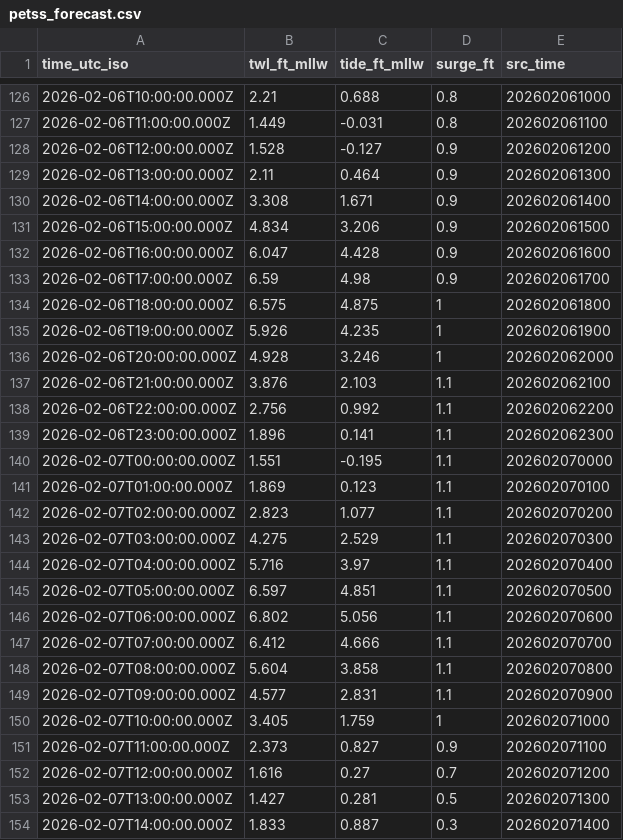
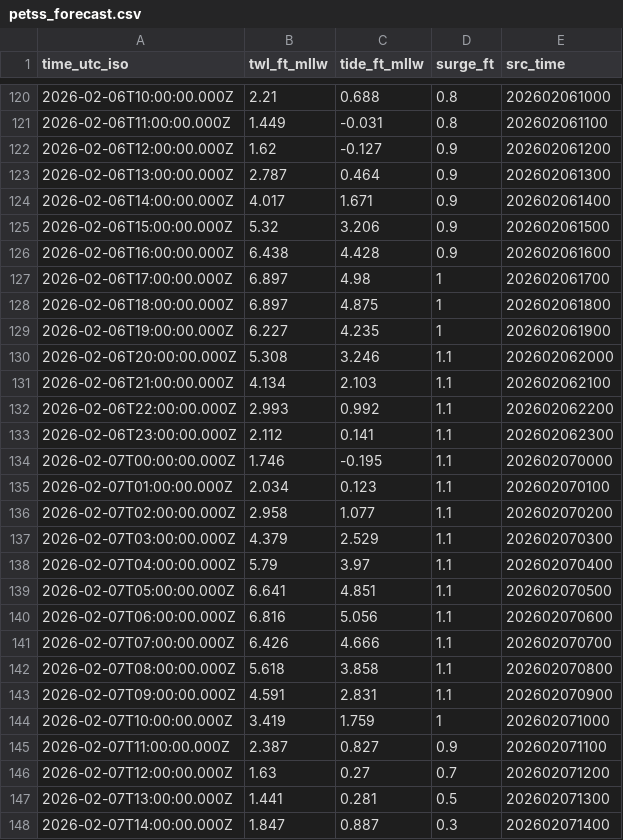
Before and after one commit to hondrospj/bivalve_flooding_finaltest, a CSV file: data/petss_forecast.csv, drawn as a sheet; only a part is shown, gaps mark what is left out; the diff covers the shown part only.

```diff
--- a/data/petss_forecast.csv
+++ b/data/petss_forecast.csv
@@ -127,28 +121,28 @@ time_utc_iso,twl_ft_mllw,tide_ft_mllw,surge_ft,src_time
 2026-02-06T11:00:00.000Z,1.449,-0.031,0.8,202602061100
-2026-02-06T12:00:00.000Z,1.528,-0.127,0.9,202602061200
-2026-02-06T13:00:00.000Z,2.11,0.464,0.9,202602061300
-2026-02-06T14:00:00.000Z,3.308,1.671,0.9,202602061400
-2026-02-06T15:00:00.000Z,4.834,3.206,0.9,202602061500
-2026-02-06T16:00:00.000Z,6.047,4.428,0.9,202602061600
-2026-02-06T17:00:00.000Z,6.59,4.98,0.9,202602061700
-2026-02-06T18:00:00.000Z,6.575,4.875,1,202602061800
-2026-02-06T19:00:00.000Z,5.926,4.235,1,202602061900
-2026-02-06T20:00:00.000Z,4.928,3.246,1,202602062000
-2026-02-06T21:00:00.000Z,3.876,2.103,1.1,202602062100
-2026-02-06T22:00:00.000Z,2.756,0.992,1.1,202602062200
-2026-02-06T23:00:00.000Z,1.896,0.141,1.1,202602062300
-2026-02-07T00:00:00.000Z,1.551,-0.195,1.1,202602070000
-2026-02-07T01:00:00.000Z,1.869,0.123,1.1,202602070100
-2026-02-07T02:00:00.000Z,2.823,1.077,1.1,202602070200
-2026-02-07T03:00:00.000Z,4.275,2.529,1.1,202602070300
-2026-02-07T04:00:00.000Z,5.716,3.97,1.1,202602070400
-2026-02-07T05:00:00.000Z,6.597,4.851,1.1,202602070500
-2026-02-07T06:00:00.000Z,6.802,5.056,1.1,202602070600
-2026-02-07T07:00:00.000Z,6.412,4.666,1.1,202602070700
-2026-02-07T08:00:00.000Z,5.604,3.858,1.1,202602070800
-2026-02-07T09:00:00.000Z,4.577,2.831,1.1,202602070900
-2026-02-07T10:00:00.000Z,3.405,1.759,1,202602071000
-2026-02-07T11:00:00.000Z,2.373,0.827,0.9,202602071100
-2026-02-07T12:00:00.000Z,1.616,0.27,0.7,202602071200
-2026-02-07T13:00:00.000Z,1.427,0.281,0.5,202602071300
-2026-02-07T14:00:00.000Z,1.833,0.887,0.3,202602071400
+2026-02-06T12:00:00.000Z,1.62,-0.127,0.9,202602061200
+2026-02-06T13:00:00.000Z,2.787,0.464,0.9,202602061300
+2026-02-06T14:00:00.000Z,4.017,1.671,0.9,202602061400
+2026-02-06T15:00:00.000Z,5.32,3.206,0.9,202602061500
+2026-02-06T16:00:00.000Z,6.438,4.428,0.9,202602061600
+2026-02-06T17:00:00.000Z,6.897,4.98,1,202602061700
+2026-02-06T18:00:00.000Z,6.897,4.875,1,202602061800
+2026-02-06T19:00:00.000Z,6.227,4.235,1,202602061900
+2026-02-06T20:00:00.000Z,5.308,3.246,1.1,202602062000
+2026-02-06T21:00:00.000Z,4.134,2.103,1.1,202602062100
+2026-02-06T22:00:00.000Z,2.993,0.992,1.1,202602062200
+2026-02-06T23:00:00.000Z,2.112,0.141,1.1,202602062300
+2026-02-07T00:00:00.000Z,1.746,-0.195,1.1,202602070000
+2026-02-07T01:00:00.000Z,2.034,0.123,1.1,202602070100
+2026-02-07T02:00:00.000Z,2.958,1.077,1.1,202602070200
+2026-02-07T03:00:00.000Z,4.379,2.529,1.1,202602070300
+2026-02-07T04:00:00.000Z,5.79,3.97,1.1,202602070400
+2026-02-07T05:00:00.000Z,6.641,4.851,1.1,202602070500
+2026-02-07T06:00:00.000Z,6.816,5.056,1.1,202602070600
+2026-02-07T07:00:00.000Z,6.426,4.666,1.1,202602070700
+2026-02-07T08:00:00.000Z,5.618,3.858,1.1,202602070800
+2026-02-07T09:00:00.000Z,4.591,2.831,1.1,202602070900
+2026-02-07T10:00:00.000Z,3.419,1.759,1,202602071000
+2026-02-07T11:00:00.000Z,2.387,0.827,0.9,202602071100
+2026-02-07T12:00:00.000Z,1.63,0.27,0.7,202602071200
+2026-02-07T13:00:00.000Z,1.441,0.281,0.5,202602071300
+2026-02-07T14:00:00.000Z,1.847,0.887,0.3,202602071400
```
Also changed, not shown: 6 added rows, 6 removed rows and 90 edited cells elsewhere in this file, 3 other files.
